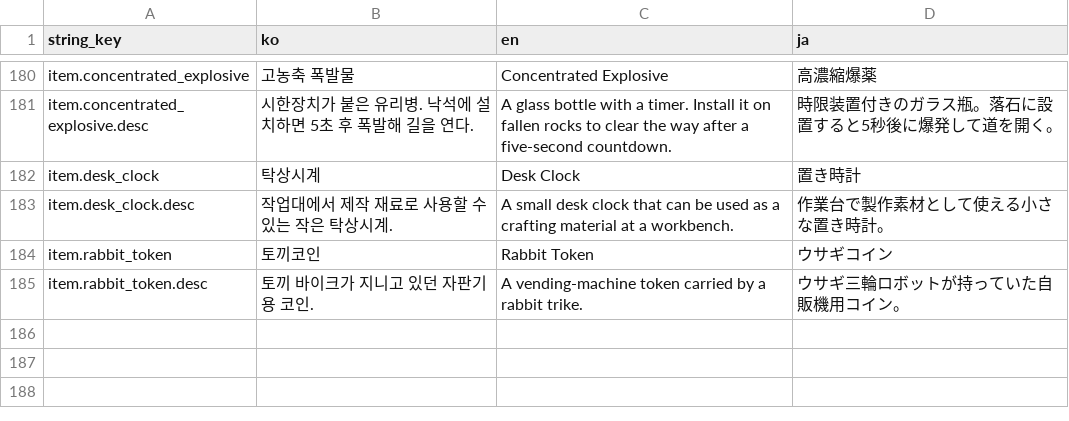
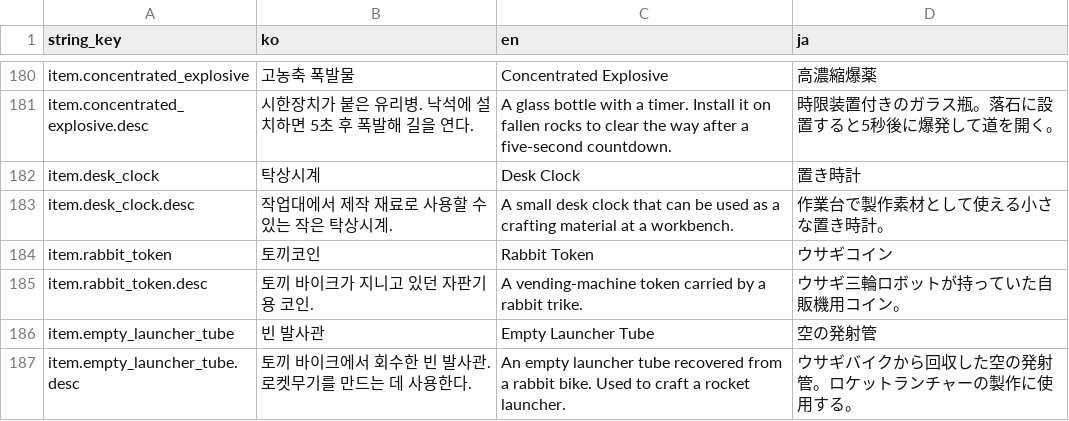
Before and after one commit to octopus7/extraction_shooter, a CSV file: TunaSweeper/Content/Data/ItemNameStrings.csv, drawn as a sheet; only a part is shown, gaps mark what is left out; the diff names each change by its address in the sheet, - before the commit and + after, or states it on an @@ line.

```diff
--- a/TunaSweeper/Content/Data/ItemNameStrings.csv
+++ b/TunaSweeper/Content/Data/ItemNameStrings.csv
+row 186: item.empty_launcher_tube | 빈 발사관 | Empty Launcher Tube | 空の発射管
+row 187: item.empty_launcher_tube.desc | 토끼 바이크에서 회수한 빈 발사관. 로켓무기를 만드는 데 사용한다. | An empty launcher tube recovered from a rabbit bike. Used to craft a rocket launcher. | ウサギバイクから回収した空の発射管。ロケットランチャーの製作に使用する。
```
Also changed, not shown: TunaSweeper/Content/Data/Translations/ItemNameStrings.csv, 18 other files.
